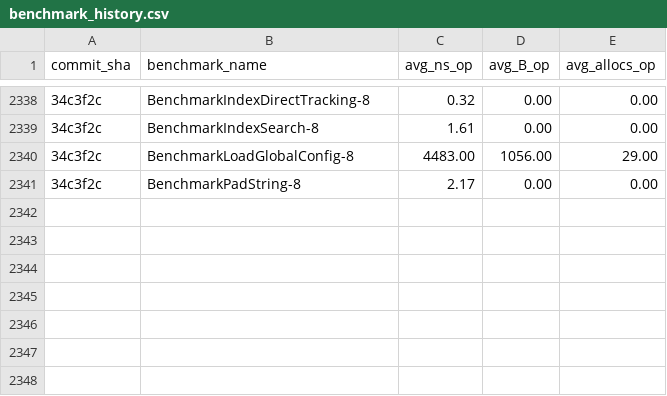
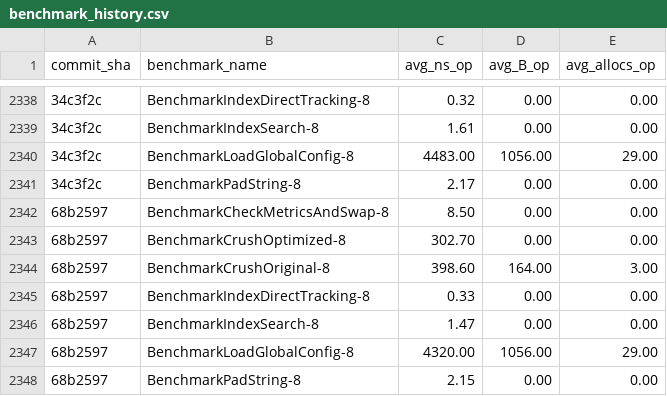
Before and after one commit to alsotoes/momo, a CSV file: .github/data/benchmark_history.csv, drawn as a sheet; only a part is shown, gaps mark what is left out; the diff names each change by its address in the sheet, - before the commit and + after, or states it on an @@ line.

```diff
--- a/.github/data/benchmark_history.csv
+++ b/.github/data/benchmark_history.csv
+row 2342: 68b2597 | BenchmarkCheckMetricsAndSwap-8 | 8.50 | 0.00 | 0.00
+row 2343: 68b2597 | BenchmarkCrushOptimized-8 | 302.70 | 0.00 | 0.00
+row 2344: 68b2597 | BenchmarkCrushOriginal-8 | 398.60 | 164.00 | 3.00
+row 2345: 68b2597 | BenchmarkIndexDirectTracking-8 | 0.33 | 0.00 | 0.00
+row 2346: 68b2597 | BenchmarkIndexSearch-8 | 1.47 | 0.00 | 0.00
+row 2347: 68b2597 | BenchmarkLoadGlobalConfig-8 | 4320.00 | 1056.00 | 29.00
+row 2348: 68b2597 | BenchmarkPadString-8 | 2.15 | 0.00 | 0.00
```
Also changed, not shown: 2 other files.
